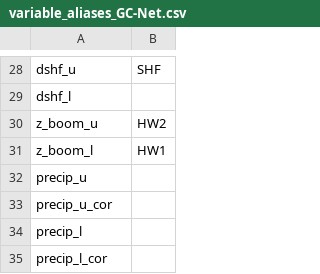
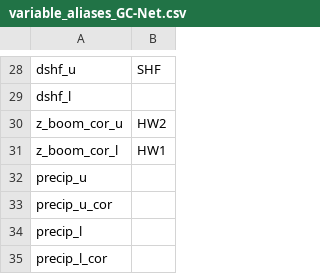
Before and after one commit to GEUS-Glaciology-and-Climate/pypromice, a CSV file: src/pypromice/resources/variable_aliases_GC-Net.csv, drawn as a sheet; only a part is shown, gaps mark what is left out.

Commit message:
feature/completeness-filter-in-resample (#363)
* calculation of resampled values' completeness and filtering if that completeness is below a variable-specific threshold
* updated l2tol3 resampling to MS
* some frequency updates in tests to remove deprecation warning from test outputs
* updating aliases for z_boom_l/u to z_boom_cor_l/u  when merging historical data

```diff
--- a/src/pypromice/resources/variable_aliases_GC-Net.csv
+++ b/src/pypromice/resources/variable_aliases_GC-Net.csv
@@ -29,4 +29,4 @@ dshf_u,SHF
 dshf_l,
-z_boom_u,HW2
-z_boom_l,HW1
+z_boom_cor_u,HW2
+z_boom_cor_l,HW1
 precip_u,
```
Also changed, not shown: 7 other files.
